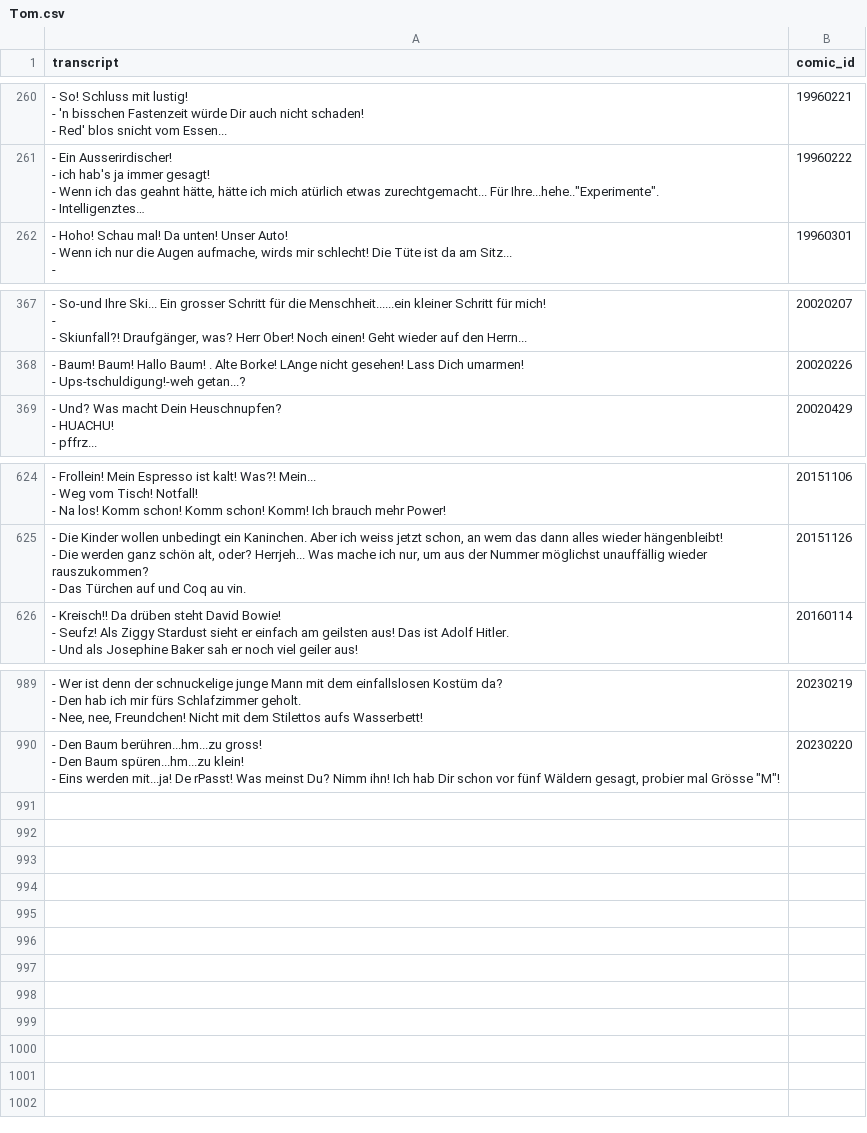
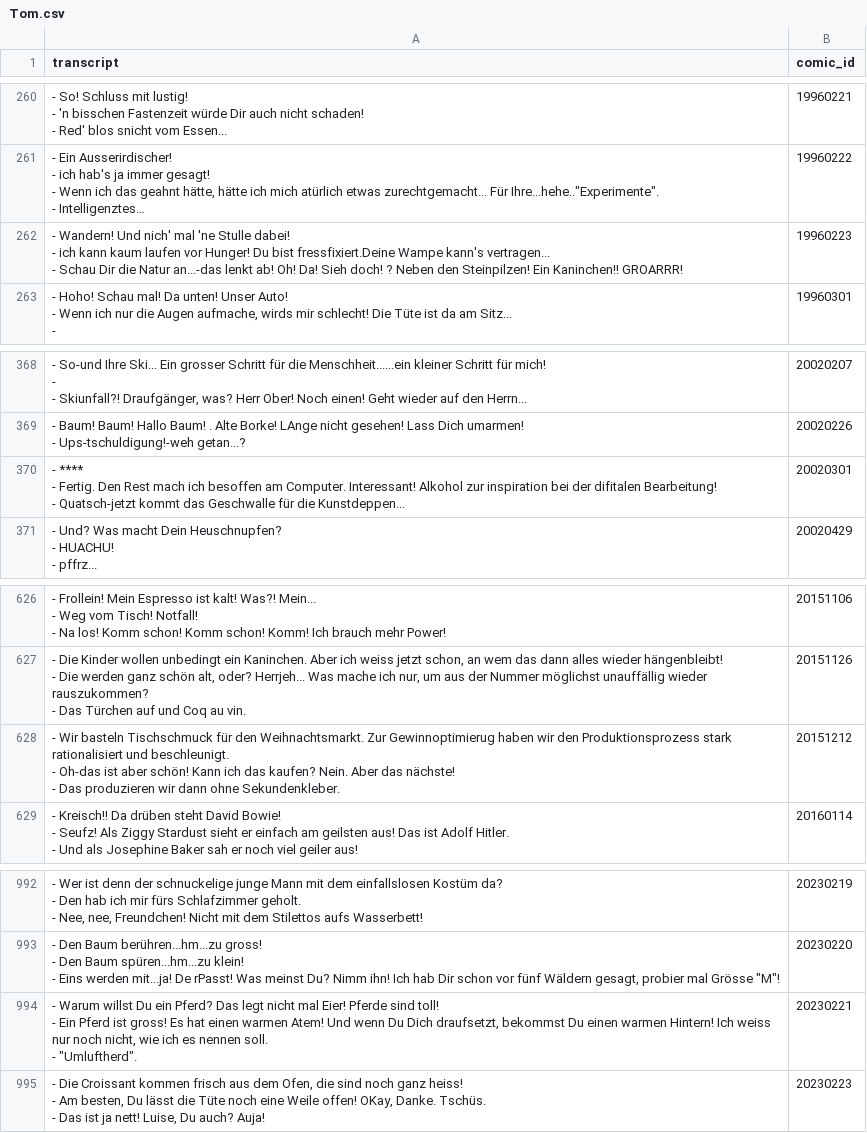
Before and after one commit to Dobby233Liu/garfield.csv, a CSV file: Tom.csv, drawn as a sheet; only a part is shown, gaps mark what is left out; long unchanged cells end in …; ↵ is a line break in a cell; the diff names each change by its address in the sheet, - before the commit and + after, or states it on an @@ line.

```diff
--- a/Tom.csv
+++ b/Tom.csv
+row 262: - Wandern! Und nich' mal 'ne Stulle dabei! ↵ - ich kann kaum laufen vor Hunger! Du bist fressfixiert.Deine Wampe kann's vertragen... ↵ - Schau Dir die Natur an...-das lenkt ab! Oh! Da! Sieh doch! ? Neben den Steinpilzen! Ein Kaninchen!! GROARRR! | 19960223
+row 370: - **** ↵ - Fertig. Den Rest mach ich besoffen am Computer. Interessant! Alkohol zur inspiration bei der difitalen Bearbeitung! ↵ - Quatsch-jetzt kommt das Geschwalle für die Kunstdeppen... | 20020301
+row 628: - Wir basteln Tischschmuck für den Weihnachtsmarkt. Zur Gewinnoptimierug haben wir den Produktionsprozess stark rationalisiert und beschleunigt. ↵ - Oh-das ist aber schön! Kann ich das kaufen? Nein. Aber das nächste! ↵ - Das produzieren wir dann ohne Sekundenkleber. | 20151212
+row 994: - Warum willst Du ein Pferd? Das legt nicht mal Eier! Pferde sind toll! ↵ - Ein Pferd ist gross! Es hat einen warmen Atem! Und wenn Du Dich draufsetzt, bekommst Du einen warmen Hintern! Ich weiss nur noch nicht, wie ich es nennen soll. ↵ - "Umluftherd". | 20230221
+row 995: - Die Croissant kommen frisch aus dem Ofen, die sind noch ganz heiss! ↵ - Am besten, Du lässt die Tüte noch eine Weile offen! OKay, Danke. Tschüs. ↵ - Das ist ja nett! Luise, Du auch? Auja! | 20230223
```
Also changed, not shown: 14 other files.
